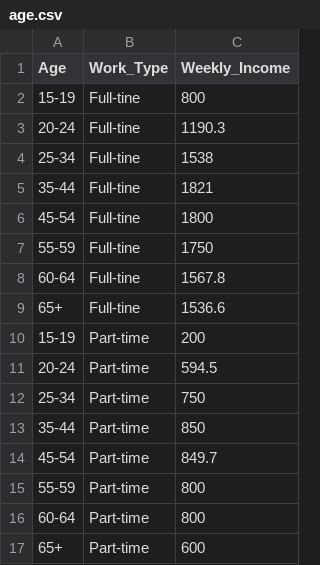
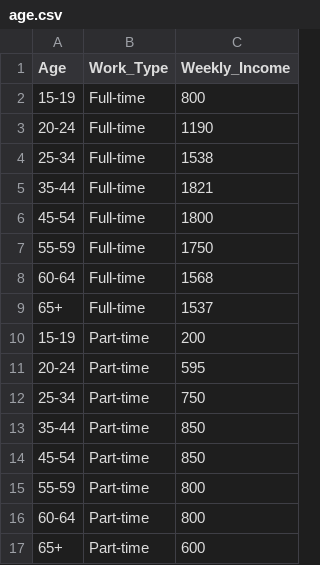
Before and after one commit to msul0022/3179, a CSV file: Vis2/age.csv, drawn as a sheet.

Commit message:
Update age.csv

```diff
--- a/Vis2/age.csv
+++ b/Vis2/age.csv
@@ -1,15 +1,15 @@
 Age,Work_Type,Weekly_Income
-15-19,Full-tine,800
-20-24,Full-tine,1190.3
-25-34,Full-tine,1538
-35-44,Full-tine,1821
-45-54,Full-tine,1800
-55-59,Full-tine,1750
-60-64,Full-tine,1567.8
-65+,Full-tine,1536.6
+15-19,Full-time,800
+20-24,Full-time,1190
+25-34,Full-time,1538
+35-44,Full-time,1821
+45-54,Full-time,1800
+55-59,Full-time,1750
+60-64,Full-time,1568
+65+,Full-time,1537
 15-19,Part-time,200
-20-24,Part-time,594.5
+20-24,Part-time,595
 25-34,Part-time,750
 35-44,Part-time,850
-45-54,Part-time,849.7
+45-54,Part-time,850
 55-59,Part-time,800
```
